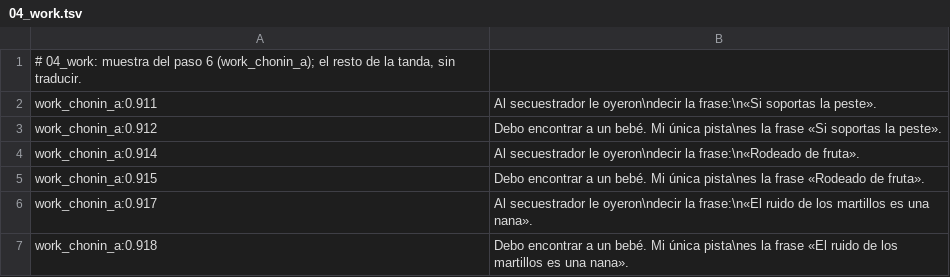
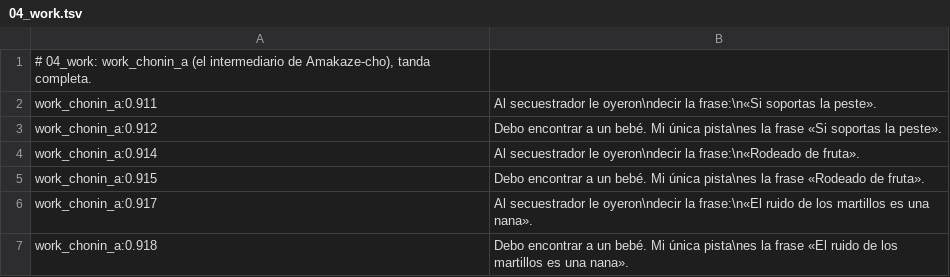
Before and after one commit to FranjeGueje/decomp_wots2, a TSV file: translations/es/task/04_work.tsv, drawn as a sheet; only a part is shown; the diff covers the shown part only.

```diff
--- a/translations/es/task/04_work.tsv
+++ b/translations/es/task/04_work.tsv
@@ -1,2 +1,2 @@
-# 04_work: muestra del paso 6 (work_chonin_a); el resto de la tanda, sin traducir.
+# 04_work: work_chonin_a (el intermediario de Amakaze-cho), tanda completa.
 work_chonin_a:0.911	Al secuestrador le oyeron\ndecir la frase:\n«Si soportas la peste».
```
Also changed, not shown: 96 added rows elsewhere in this file.
